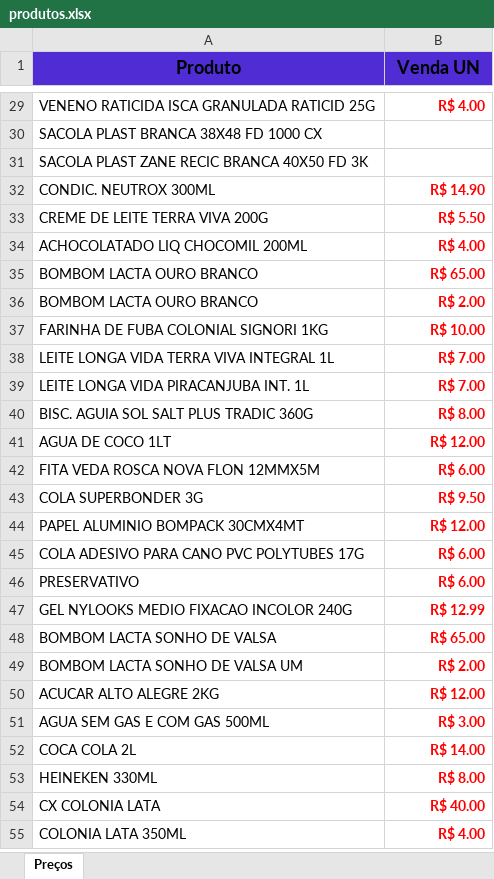
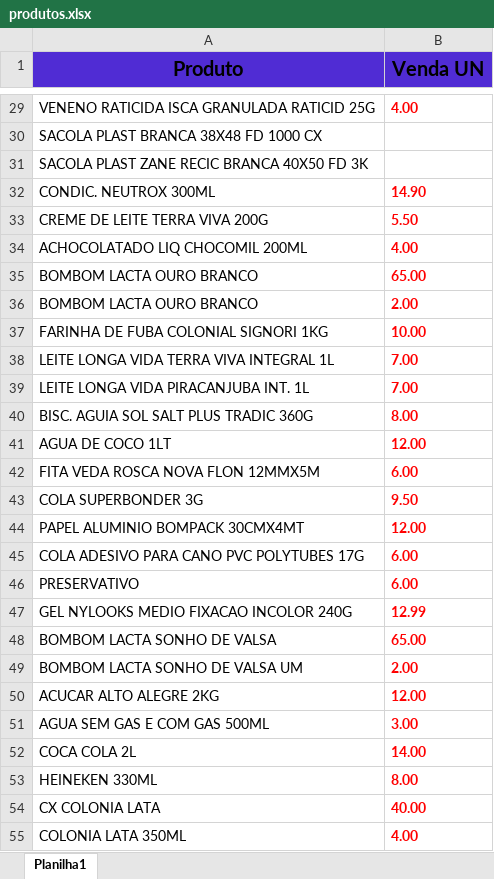
Before and after one commit to EderMelo01/Projeto-mercado, an Excel workbook: produtos.xlsx, sheet Planilha1, drawn as a sheet; only a part is shown, gaps mark what is left out; values as stored, in another font and other column widths than the file's, no borders; the diff covers the shown part only; the diff names each change by its address in the sheet, - before the commit and + after, or states it on an @@ line.

```diff
--- a/produtos.xlsx (sheet Planilha1)
+++ b/produtos.xlsx (sheet Planilha1)
-sheet tab: Preços
+sheet tab: Planilha1
@@ A1:B1 text size: larger @@
-B29 (Venda UN): R$ 4.00
+B29 (Venda UN): 4.00
-B32 (Venda UN): R$ 14.90
+B32 (Venda UN): 14.90
-B33 (Venda UN): R$ 5.50
+B33 (Venda UN): 5.50
-B34 (Venda UN): R$ 4.00
+B34 (Venda UN): 4.00
-B35 (Venda UN): R$ 65.00
+B35 (Venda UN): 65.00
-B36 (Venda UN): R$ 2.00
+B36 (Venda UN): 2.00
-B37 (Venda UN): R$ 10.00
+B37 (Venda UN): 10.00
-B38:B39 (Venda UN): R$ 7.00
+B38:B39 (Venda UN): 7.00
-B40 (Venda UN): R$ 8.00
+B40 (Venda UN): 8.00
-B41 (Venda UN): R$ 12.00
+B41 (Venda UN): 12.00
-B42 (Venda UN): R$ 6.00
+B42 (Venda UN): 6.00
-B43 (Venda UN): R$ 9.50
+B43 (Venda UN): 9.50
-B44 (Venda UN): R$ 12.00
+B44 (Venda UN): 12.00
-B45:B46 (Venda UN): R$ 6.00
+B45:B46 (Venda UN): 6.00
-B47 (Venda UN): R$ 12.99
+B47 (Venda UN): 12.99
-B48 (Venda UN): R$ 65.00
+B48 (Venda UN): 65.00
-B49 (Venda UN): R$ 2.00
+B49 (Venda UN): 2.00
-B50 (Venda UN): R$ 12.00
+B50 (Venda UN): 12.00
-B51 (Venda UN): R$ 3.00
+B51 (Venda UN): 3.00
-B52 (Venda UN): R$ 14.00
+B52 (Venda UN): 14.00
-B53 (Venda UN): R$ 8.00
+B53 (Venda UN): 8.00
-B54 (Venda UN): R$ 40.00
+B54 (Venda UN): 40.00
-B55 (Venda UN): R$ 4.00
+B55 (Venda UN): 4.00
```
Also changed, not shown: 1 added row, 2 removed rows and 842 edited cells elsewhere in this sheet, hidden cells, 10 other files.
